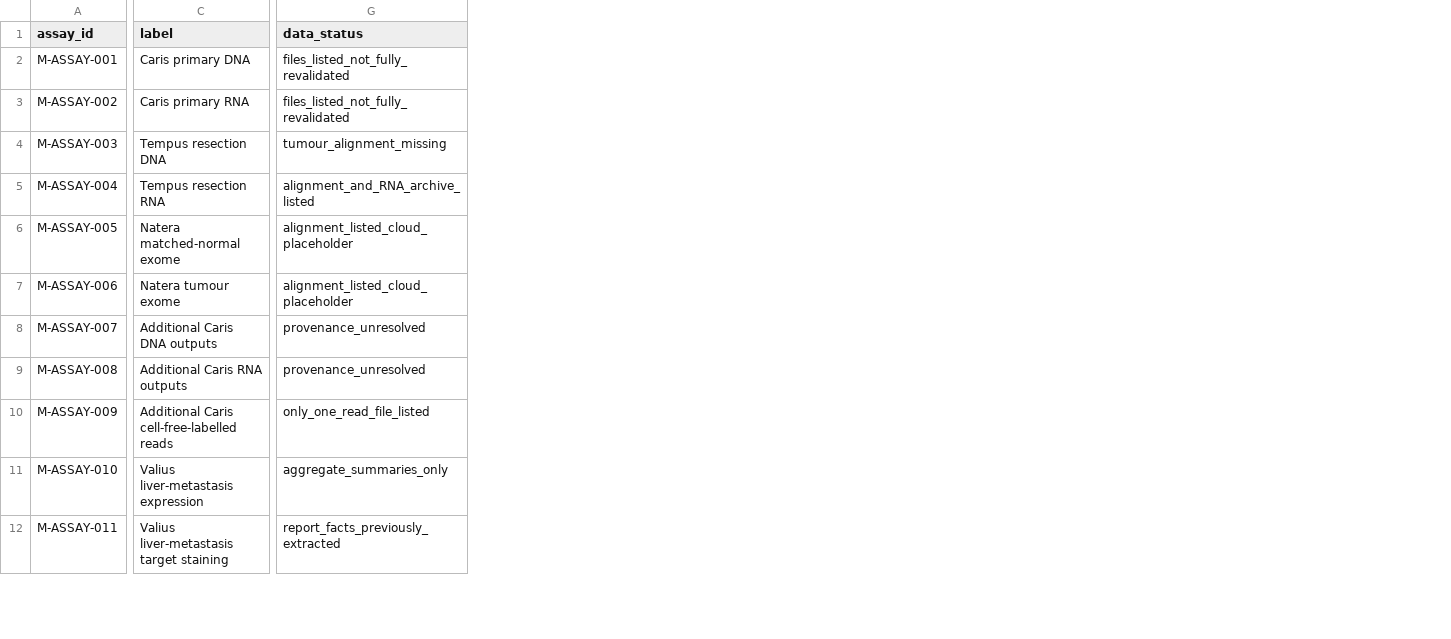
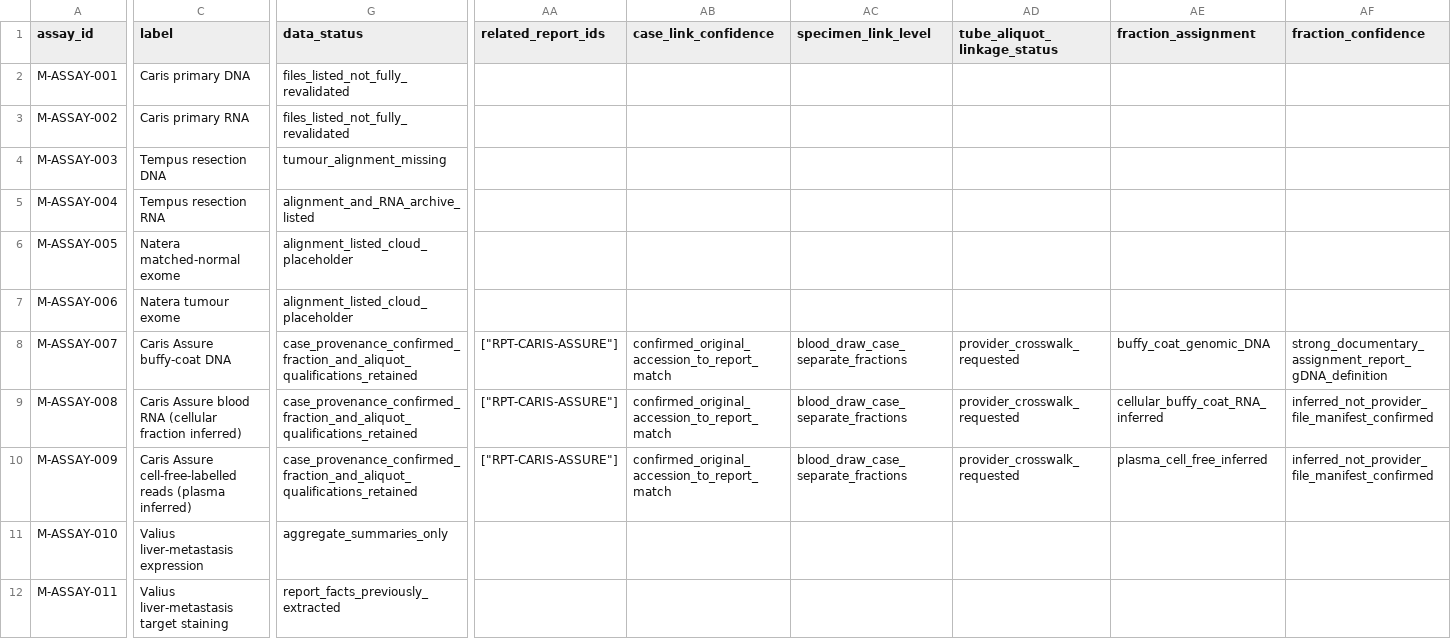
Before and after one commit to AlexTISYoung/youngcrc, a CSV file: data/molecular/assays.csv, drawn as a sheet; only a part is shown, gaps mark what is left out; the diff covers the shown part only; the diff names each change by its address in the sheet, - before the commit and + after, or states it on an @@ line.

```diff
--- a/data/molecular/assays.csv
+++ b/data/molecular/assays.csv
+column AA (related_report_ids), rows 8-10: all ["RPT-CARIS-ASSURE"]
+column AB (case_link_confidence), rows 8-10: all confirmed_original_accession_to_report_match
+column AC (specimen_link_level), rows 8-10: all blood_draw_case_separate_fractions
+column AD (tube_aliquot_linkage_status), rows 8-10: all provider_crosswalk_requested
+column AE (fraction_assignment), rows 8-10: buffy_coat_genomic_DNA | cellular_buffy_coat_RNA_inferred | plasma_cell_free_inferred
+column AF (fraction_confidence), rows 8-10: strong_documentary_assignment_report_gDNA_definition | inferred_not_provider_file_manifest_confirmed | inferred_not_provider_file_manifest_confirmed
-C8 (label): Additional Caris DNA outputs
+C8 (label): Caris Assure buffy-coat DNA
-G8:G9 (data_status): provenance_unresolved
+G8:G9 (data_status): case_provenance_confirmed_fraction_and_aliquot_qualifications_retained
-C9 (label): Additional Caris RNA outputs
+C9 (label): Caris Assure blood RNA (cellular fraction inferred)
-C10 (label): Additional Caris cell-free-labelled reads
+C10 (label): Caris Assure cell-free-labelled reads (plasma inferred)
-G10 (data_status): only_one_read_file_listed
+G10 (data_status): case_provenance_confirmed_fraction_and_aliquot_qualifications_retained
```
Also changed, not shown: 7 edited cells elsewhere in this file, data/molecular/processed_release_catalog.csv, data/molecular/samples.csv, 27 other files.
